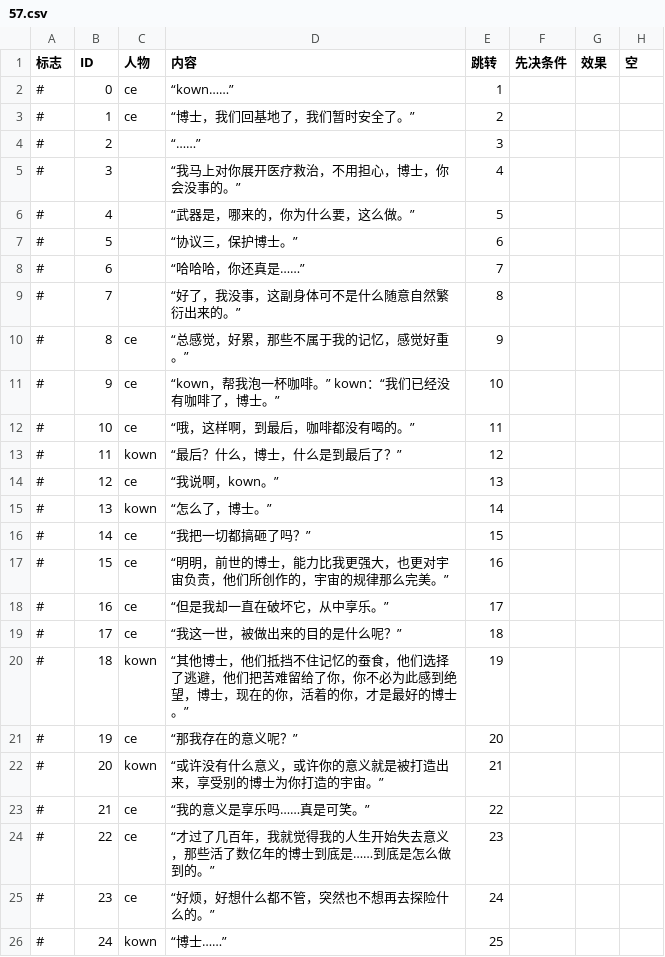
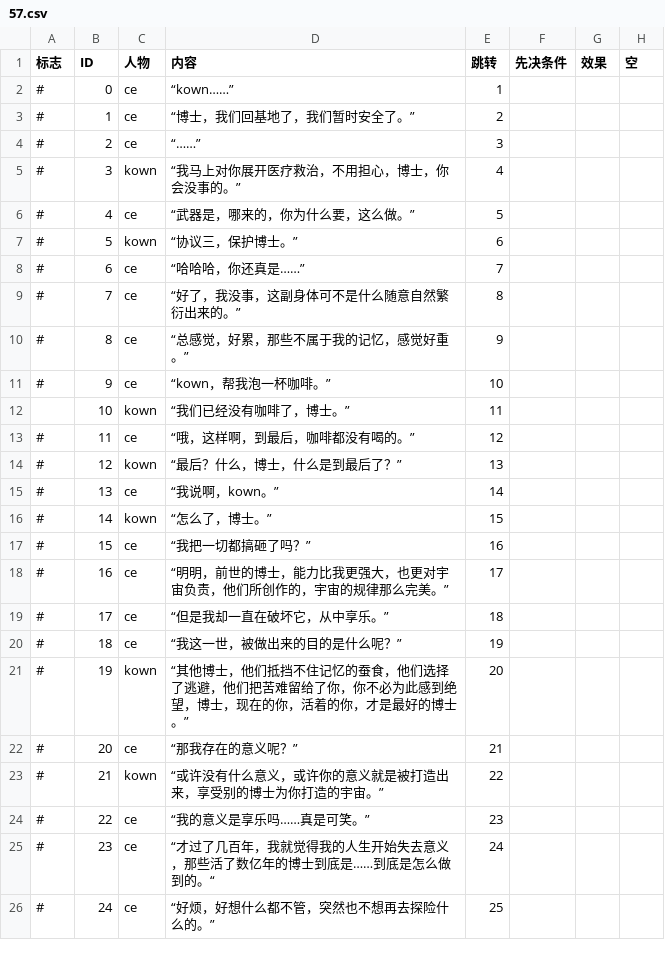
Before and after one commit to ncuhome/Journey-of-Xin, a CSV file: Assets/Dialogue/Dialog/57.csv, drawn as a sheet; only a part is shown; the diff covers the shown part only.

```diff
--- a/Assets/Dialogue/Dialog/57.csv
+++ b/Assets/Dialogue/Dialog/57.csv
@@ -3,24 +3,24 @@
 #,1,ce,“博士，我们回基地了，我们暂时安全了。”,2,,,
-#,2,,“……”,3,,,
-#,3,,“我马上对你展开医疗救治，不用担心，博士，你会没事的。”,4,,,
-#,4,,“武器是，哪来的，你为什么要，这么做。”,5,,,
-#,5,,“协议三，保护博士。”,6,,,
-#,6,,“哈哈哈，你还真是……”,7,,,
-#,7,,“好了，我没事，这副身体可不是什么随意自然繁衍出来的。”,8,,,
+#,2,ce,“……”,3,,,
+#,3,kown,“我马上对你展开医疗救治，不用担心，博士，你会没事的。”,4,,,
+#,4,ce,“武器是，哪来的，你为什么要，这么做。”,5,,,
+#,5,kown,“协议三，保护博士。”,6,,,
+#,6,ce,“哈哈哈，你还真是……”,7,,,
+#,7,ce,“好了，我没事，这副身体可不是什么随意自然繁衍出来的。”,8,,,
 #,8,ce,“总感觉，好累，那些不属于我的记忆，感觉好重。”,9,,,
-#,9,ce,“kown，帮我泡一杯咖啡。” kown：“我们已经没有咖啡了，博士。”,10,,,
-#,10,ce,“哦，这样啊，到最后，咖啡都没有喝的。”,11,,,
-#,11,kown,“最后？什么，博士，什么是到最后了？”,12,,,
-#,12,ce,“我说啊，kown。”,13,,,
-#,13,kown,“怎么了，博士。”,14,,,
-#,14,ce,“我把一切都搞砸了吗？”,15,,,
-#,15,ce,“明明，前世的博士，能力比我更强大，也更对宇宙负责，他们所创作的，宇宙的规律那么完美。”,16,,,
-#,16,ce,“但是我却一直在破坏它，从中享乐。”,17,,,
-#,17,ce,“我这一世，被做出来的目的是什么呢？”,18,,,
-#,18,kown,“其他博士，他们抵挡不住记忆的蚕食，他们选择了逃避，他们把苦难留给了你，你不必为此感到绝望，博士，现在的你，活着的你，才是最好的博士。”,19,,,
-#,19,ce,“那我存在的意义呢？”,20,,,
-#,20,kown,“或许没有什么意义，或许你的意义就是被打造出来，享受别的博士为你打造的宇宙。”,21,,,
-#,21,ce,“我的意义是享乐吗……真是可笑。”,22,,,
-#,22,ce,“才过了几百年，我就觉得我的人生开始失去意义，那些活了数亿年的博士到底是……到底是怎么做到的。”,23,,,
-#,23,ce,“好烦，好想什么都不管，突然也不想再去探险什么的。”,24,,,
-#,24,kown,“博士……”,25,,,
+#,9,ce,“kown，帮我泡一杯咖啡。”,10,,,
+,10,kown,“我们已经没有咖啡了，博士。”,11,,,
+#,11,ce,“哦，这样啊，到最后，咖啡都没有喝的。”,12,,,
+#,12,kown,“最后？什么，博士，什么是到最后了？”,13,,,
+#,13,ce,“我说啊，kown。”,14,,,
+#,14,kown,“怎么了，博士。”,15,,,
+#,15,ce,“我把一切都搞砸了吗？”,16,,,
+#,16,ce,“明明，前世的博士，能力比我更强大，也更对宇宙负责，他们所创作的，宇宙的规律那么完美。”,17,,,
+#,17,ce,“但是我却一直在破坏它，从中享乐。”,18,,,
+#,18,ce,“我这一世，被做出来的目的是什么呢？”,19,,,
+#,19,kown,“其他博士，他们抵挡不住记忆的蚕食，他们选择了逃避，他们把苦难留给了你，你不必为此感到绝望，博士，现在的你，活着的你，才是最好的博士。”,20,,,
+#,20,ce,“那我存在的意义呢？”,21,,,
+#,21,kown,“或许没有什么意义，或许你的意义就是被打造出来，享受别的博士为你打造的宇宙。”,22,,,
+#,22,ce,“我的意义是享乐吗……真是可笑。”,23,,,
+#,23,ce,“才过了几百年，我就觉得我的人生开始失去意义，那些活了数亿年的博士到底是……到底是怎么做到的。“,24,,,
+#,24,ce,“好烦，好想什么都不管，突然也不想再去探险什么的。”,25,,,
```
Also changed, not shown: 1 added row and 9 edited cells elsewhere in this file, Assets/Dialogue/Dialog/55.csv, 17 other files.
